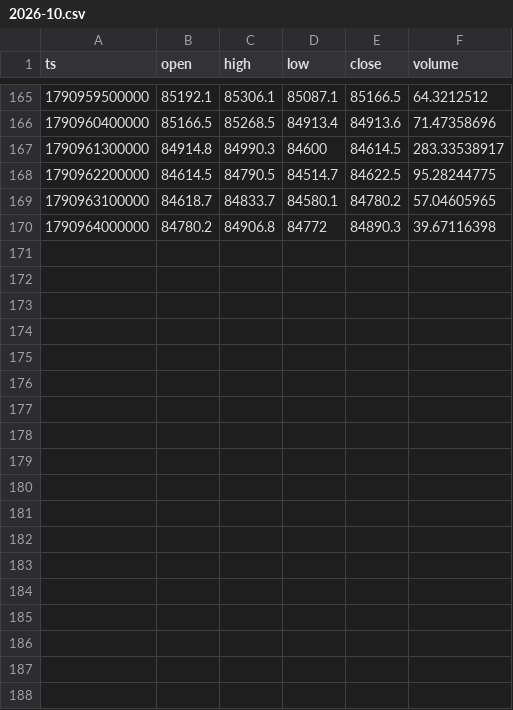
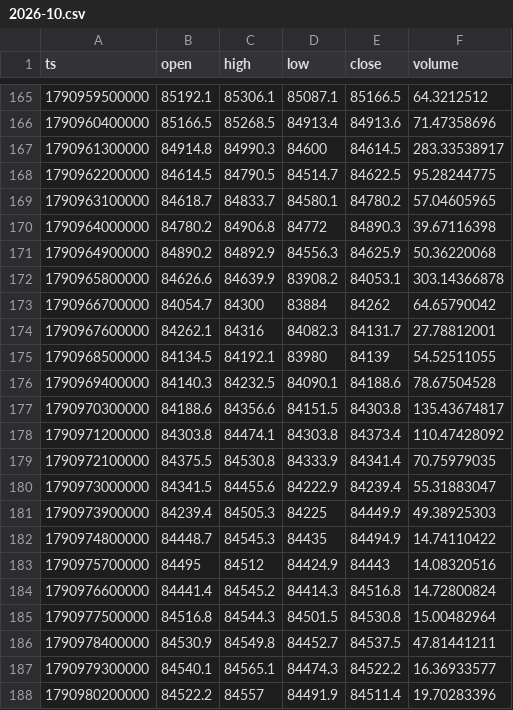
Before and after one commit to dssass/btc-quant-lab, a CSV file: data/okx/spot_15m/2026-10.csv, drawn as a sheet; only a part is shown, gaps mark what is left out; the diff names each change by its address in the sheet, - before the commit and + after, or states it on an @@ line.

```diff
--- a/data/okx/spot_15m/2026-10.csv
+++ b/data/okx/spot_15m/2026-10.csv
+row 171: 1790964900000 | 84890.2 | 84892.9 | 84556.3 | 84625.9 | 50.36220068
+row 172: 1790965800000 | 84626.6 | 84639.9 | 83908.2 | 84053.1 | 303.14366878
+row 173: 1790966700000 | 84054.7 | 84300 | 83884 | 84262 | 64.65790042
+row 174: 1790967600000 | 84262.1 | 84316 | 84082.3 | 84131.7 | 27.78812001
+row 175: 1790968500000 | 84134.5 | 84192.1 | 83980 | 84139 | 54.52511055
+row 176: 1790969400000 | 84140.3 | 84232.5 | 84090.1 | 84188.6 | 78.67504528
+row 177: 1790970300000 | 84188.6 | 84356.6 | 84151.5 | 84303.8 | 135.43674817
+row 178: 1790971200000 | 84303.8 | 84474.1 | 84303.8 | 84373.4 | 110.47428092
+row 179: 1790972100000 | 84375.5 | 84530.8 | 84333.9 | 84341.4 | 70.75979035
+row 180: 1790973000000 | 84341.5 | 84455.6 | 84222.9 | 84239.4 | 55.31883047
+row 181: 1790973900000 | 84239.4 | 84505.3 | 84225 | 84449.9 | 49.38925303
+row 182: 1790974800000 | 84448.7 | 84545.3 | 84435 | 84494.9 | 14.74110422
+row 183: 1790975700000 | 84495 | 84512 | 84424.9 | 84443 | 14.08320516
+row 184: 1790976600000 | 84441.4 | 84545.2 | 84414.3 | 84516.8 | 14.72800824
+row 185: 1790977500000 | 84516.8 | 84544.3 | 84501.5 | 84530.8 | 15.00482964
+row 186: 1790978400000 | 84530.9 | 84549.8 | 84452.7 | 84537.5 | 47.81441211
+row 187: 1790979300000 | 84540.1 | 84565.1 | 84474.3 | 84522.2 | 16.36933577
+row 188: 1790980200000 | 84522.2 | 84557 | 84491.9 | 84511.4 | 19.70283396
```
Also changed, not shown: data/okx/oi_1h/2026-10.csv, data/okx/perp_15m/2026-10.csv.
